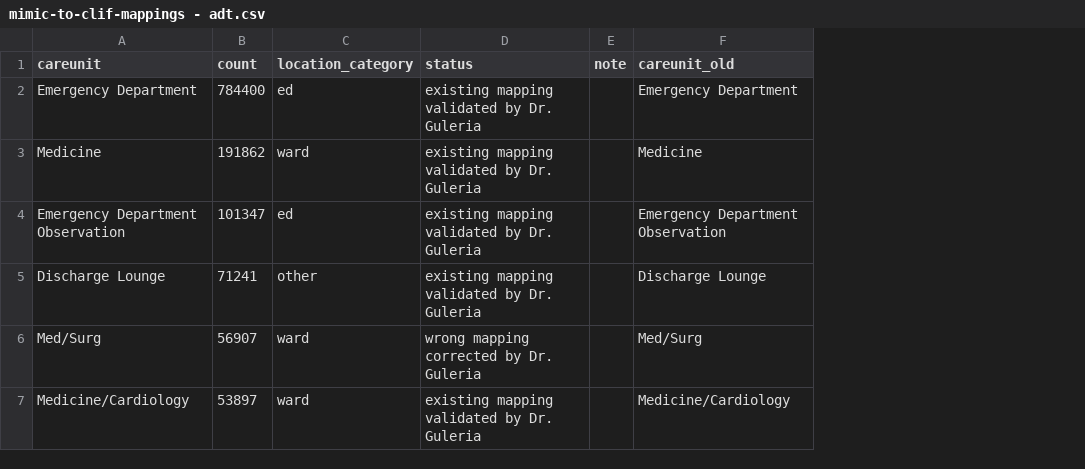
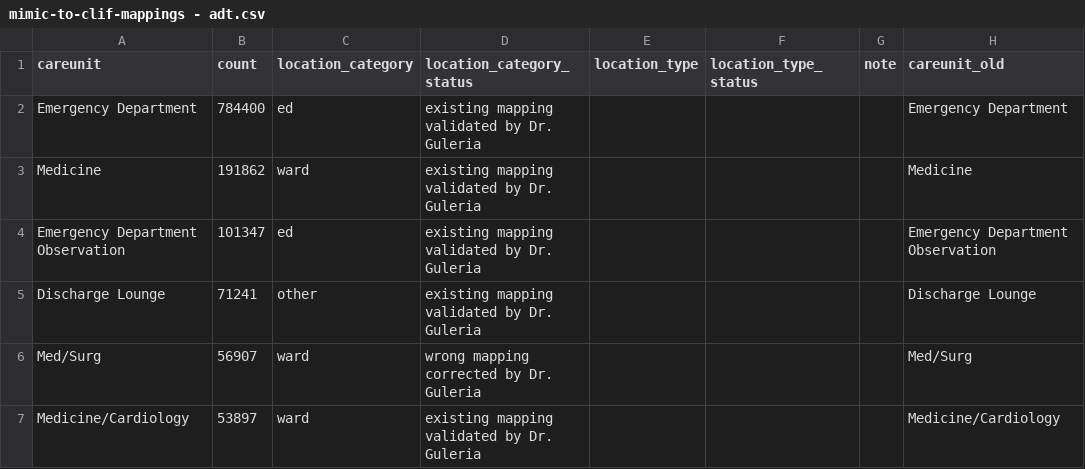
Before and after one commit to oldsandiaz/mimicclif, a CSV file: data/mappings/mimic-to-clif-mappings - adt.csv, drawn as a sheet; only a part is shown; the diff covers the shown part only; the diff names each change by its address in the sheet, - before the commit and + after, or states it on an @@ line.

```diff
--- a/data/mappings/mimic-to-clif-mappings - adt.csv
+++ b/data/mappings/mimic-to-clif-mappings - adt.csv
+column E (location_type), empty
+column F (location_type_status), empty
-D1: status
+D1: location_category_status
```
Also changed, not shown: 1 edited cell elsewhere in this file, 3 other files.
